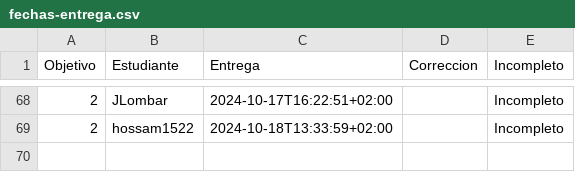
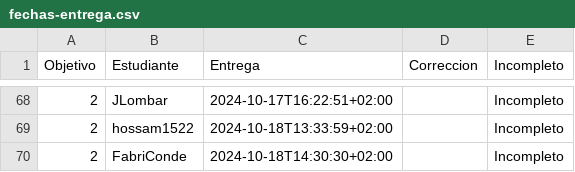
Before and after one commit to pablotl0/IV-, a CSV file: data/fechas-entrega.csv, drawn as a sheet; only a part is shown, gaps mark what is left out; the diff names each change by its address in the sheet, - before the commit and + after, or states it on an @@ line.

```diff
--- a/data/fechas-entrega.csv
+++ b/data/fechas-entrega.csv
+row 70: 2 | FabriConde | 2024-10-18T14:30:30+02:00 |  | Incompleto
```
Also changed, not shown: 1 other file.
